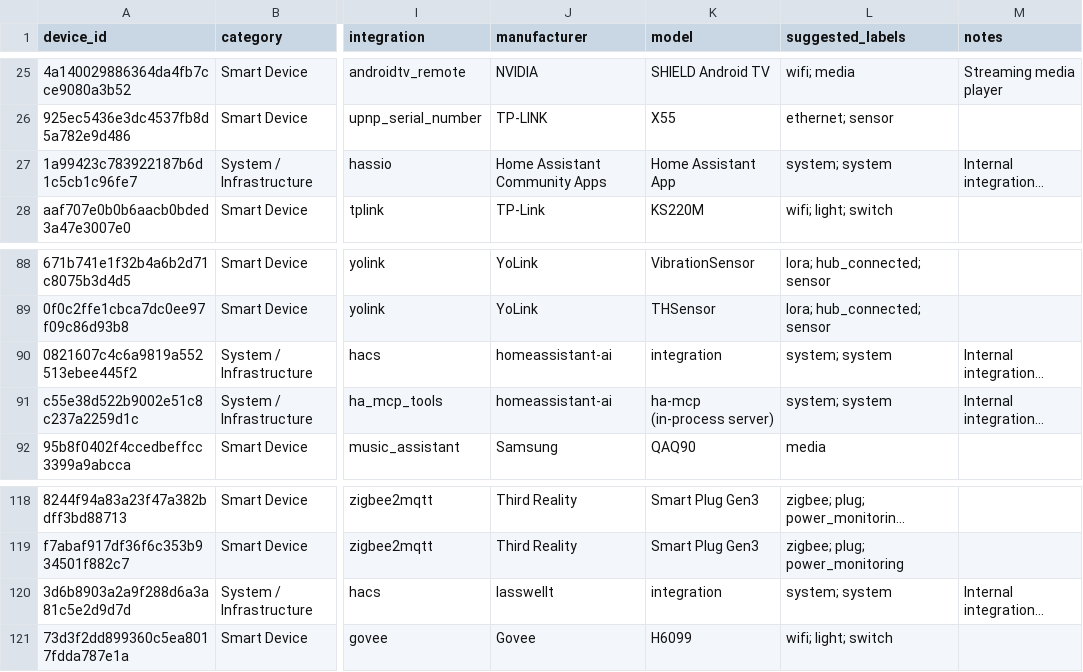
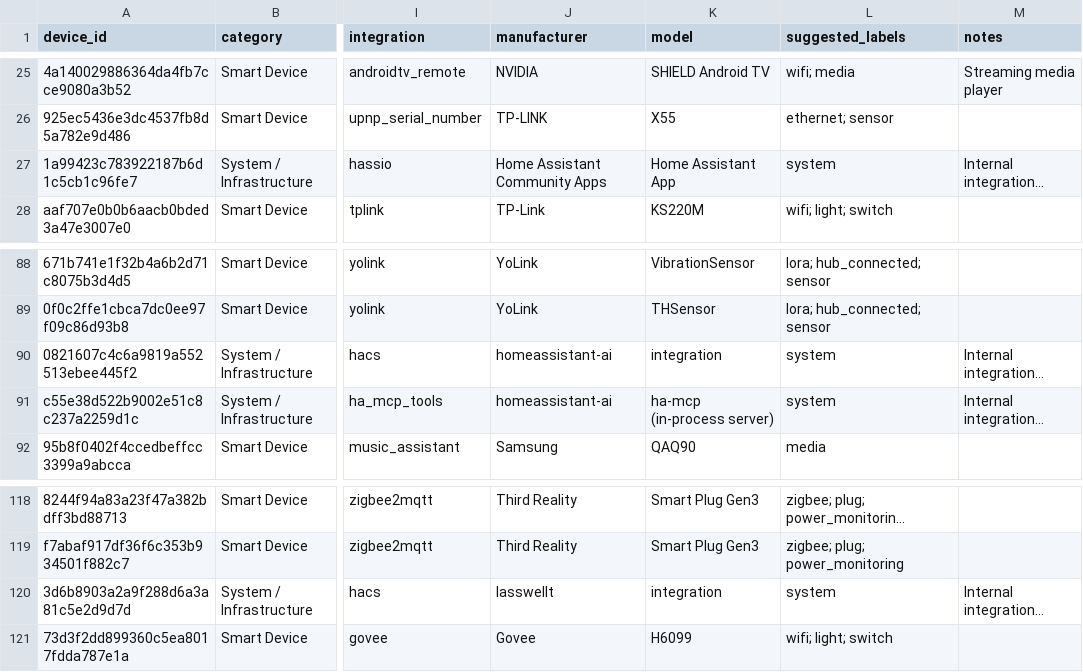
Before and after one commit to lganet/ha, a CSV file: doc/devices-inventory-and-proposals.csv, drawn as a sheet; only a part is shown, gaps mark what is left out; long unchanged cells end in …; the diff covers the shown part only; the diff names each change by its address in the sheet, - before the commit and + after, or states it on an @@ line.

Commit message:
feat: standardize device names, areas, labels, and entity IDs across HA and repository

```diff
--- a/doc/devices-inventory-and-proposals.csv
+++ b/doc/devices-inventory-and-proposals.csv
-L27 (suggested_labels): system; system
+L27 (suggested_labels): system
-L90:L91 (suggested_labels): system; system
+L90:L91 (suggested_labels): system
-L120 (suggested_labels): system; system
+L120 (suggested_labels): system
```
Also changed, not shown: 28 edited cells elsewhere in this file, 12 other files.
